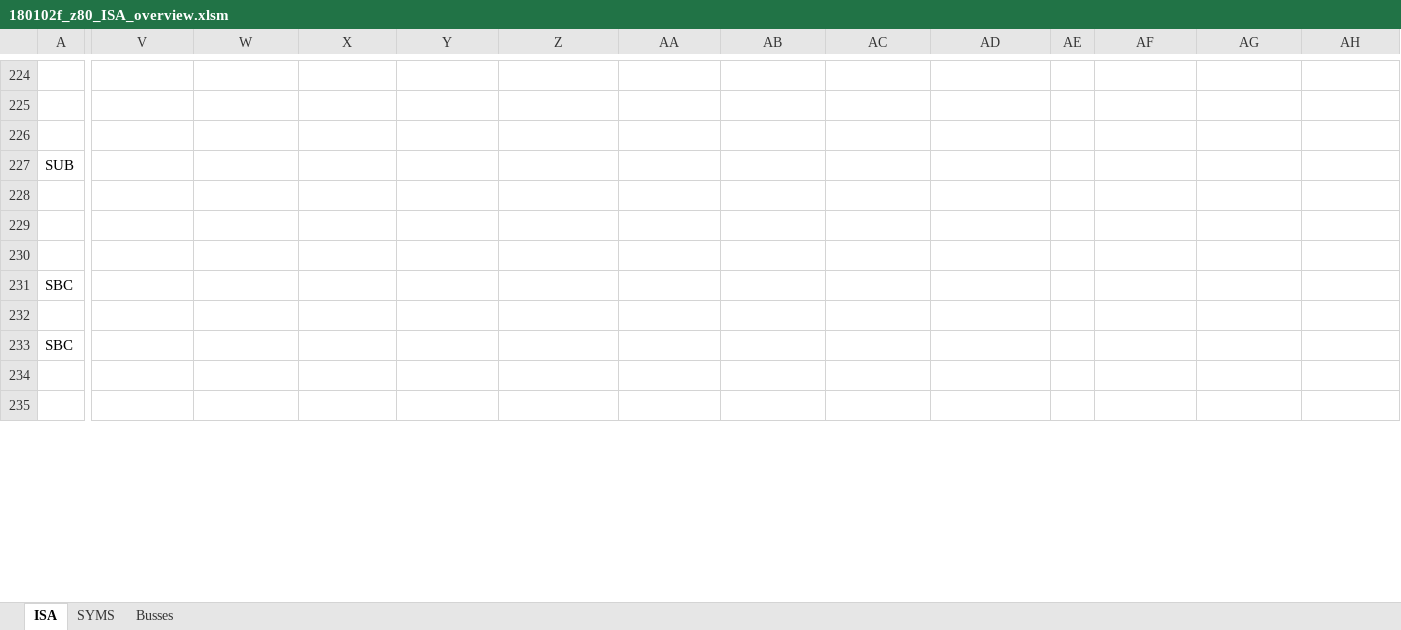
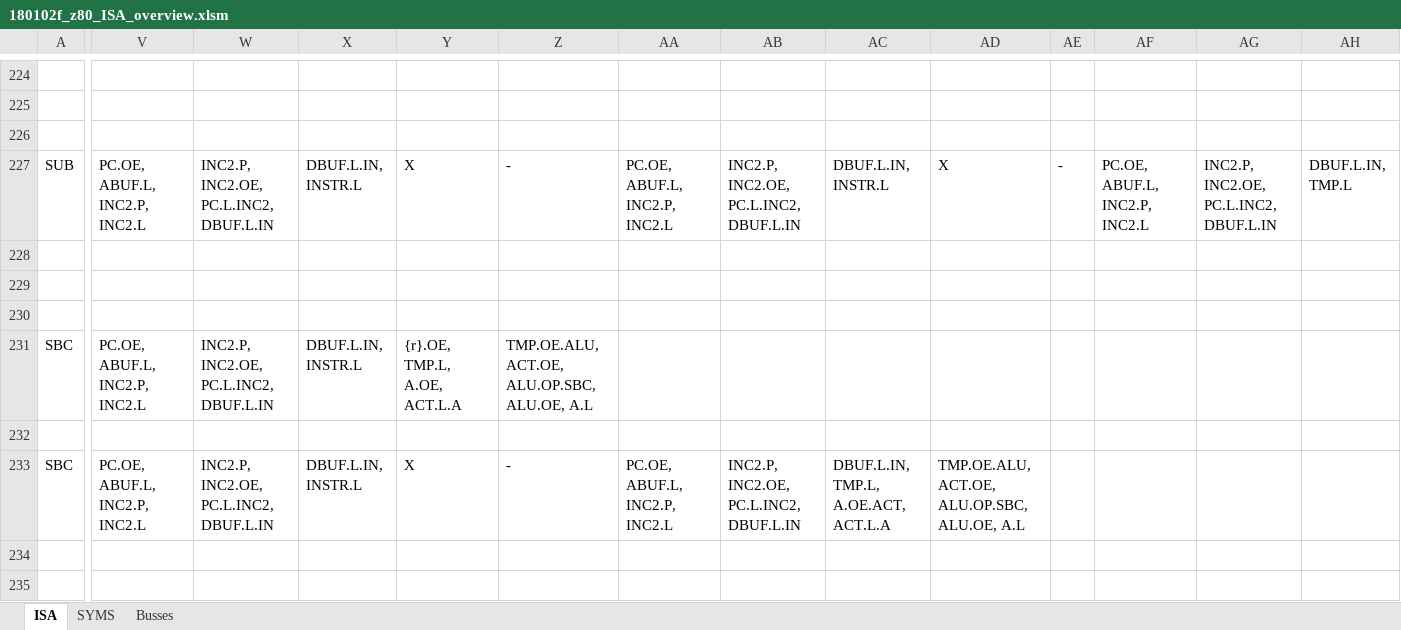
Before and after one commit to MichaHofft/dizzy, an Excel workbook: 180102f_z80_ISA_overview.xlsm, sheet ISA, drawn as a sheet; only a part is shown, gaps mark what is left out; values as stored, in another font and other column widths than the file's, no borders; charts and pictures not drawn; the diff covers the shown part only; the diff names each change by its address in the sheet, - before the commit and + after, or states it on an @@ line.

```diff
--- a/180102f_z80_ISA_overview.xlsm (sheet ISA)
+++ b/180102f_z80_ISA_overview.xlsm (sheet ISA)
-V227: (empty)
+V227: PC.OE, ABUF.L, INC2.P, INC2.L
-W227: (empty)
+W227: INC2.P, INC2.OE, PC.L.INC2, DBUF.L.IN
-X227: (empty)
+X227: DBUF.L.IN, INSTR.L
-Y227: (empty)
+Y227: X
-Z227: (empty)
+Z227: -
-AA227: (empty)
+AA227: PC.OE, ABUF.L, INC2.P, INC2.L
-AB227: (empty)
+AB227: INC2.P, INC2.OE, PC.L.INC2, DBUF.L.IN
-AC227: (empty)
+AC227: DBUF.L.IN, INSTR.L
-AD227: (empty)
+AD227: X
-AE227: (empty)
+AE227: -
-AF227: (empty)
+AF227: PC.OE, ABUF.L, INC2.P, INC2.L
-AG227: (empty)
+AG227: INC2.P, INC2.OE, PC.L.INC2, DBUF.L.IN
-AH227: (empty)
+AH227: DBUF.L.IN, TMP.L
-V231: (empty)
+V231: PC.OE, ABUF.L, INC2.P, INC2.L
-W231: (empty)
+W231: INC2.P, INC2.OE, PC.L.INC2, DBUF.L.IN
-X231: (empty)
+X231: DBUF.L.IN, INSTR.L
-Y231: (empty)
+Y231: {r}.OE, TMP.L, A.OE, ACT.L.A
-Z231: (empty)
+Z231: TMP.OE.ALU, ACT.OE, ALU.OP.SBC, ALU.OE, A.L
-V233: (empty)
+V233: PC.OE, ABUF.L, INC2.P, INC2.L
-W233: (empty)
+W233: INC2.P, INC2.OE, PC.L.INC2, DBUF.L.IN
-X233: (empty)
+X233: DBUF.L.IN, INSTR.L
-Y233: (empty)
+Y233: X
-Z233: (empty)
+Z233: -
-AA233: (empty)
+AA233: PC.OE, ABUF.L, INC2.P, INC2.L
-AB233: (empty)
+AB233: INC2.P, INC2.OE, PC.L.INC2, DBUF.L.IN
-AC233: (empty)
+AC233: DBUF.L.IN, TMP.L, A.OE.ACT, ACT.L.A
-AD233: (empty)
+AD233: TMP.OE.ALU, ACT.OE, ALU.OP.SBC, ALU.OE, A.L
```
Also changed, not shown: 171 edited cells elsewhere in this sheet, sheet Busses, 4 other files.
